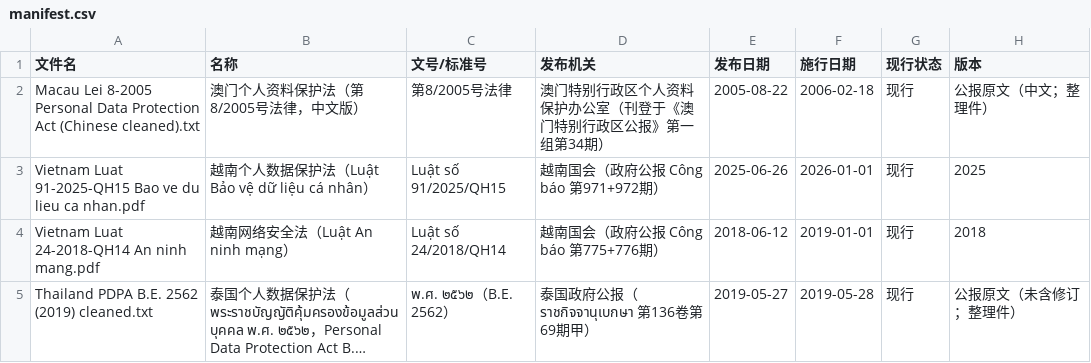
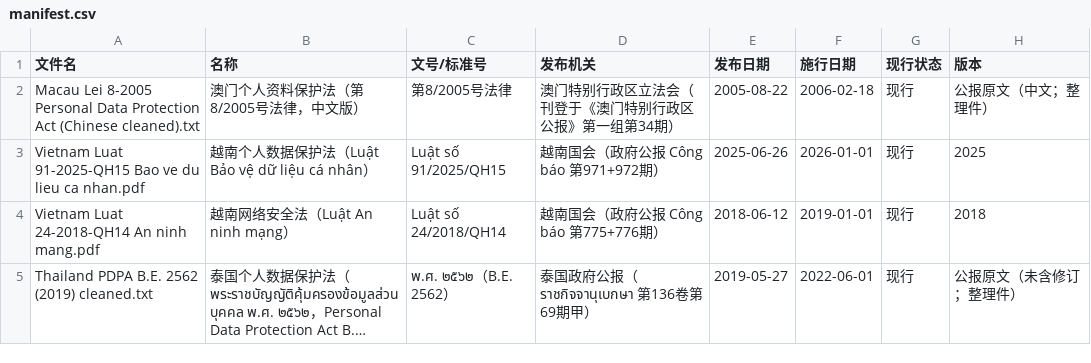
Before and after one commit to alexsalee1983-lang/Consult_Platform, a CSV file: knowledge/sources/batch13/manifest.csv, drawn as a sheet; only a part is shown; long unchanged cells end in …; the diff names each change by its address in the sheet, - before the commit and + after, or states it on an @@ line.

```diff
--- a/knowledge/sources/batch13/manifest.csv
+++ b/knowledge/sources/batch13/manifest.csv
-D2 (发布机关): 澳门特别行政区个人资料保护办公室（刊登于《澳门特别行政区公报》第一组第34期）
+D2 (发布机关): 澳门特别行政区立法会（刊登于《澳门特别行政区公报》第一组第34期）
-F5 (施行日期): 2019-05-28
+F5 (施行日期): 2022-06-01
```
Also changed, not shown: 1 other file.
